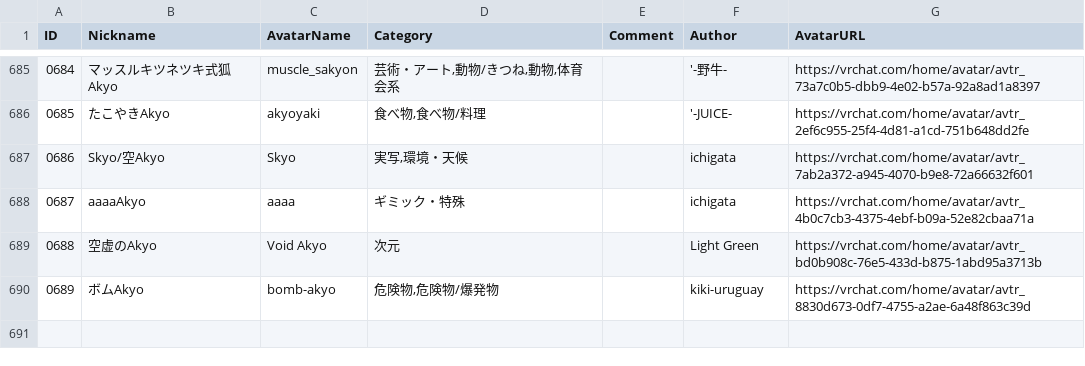
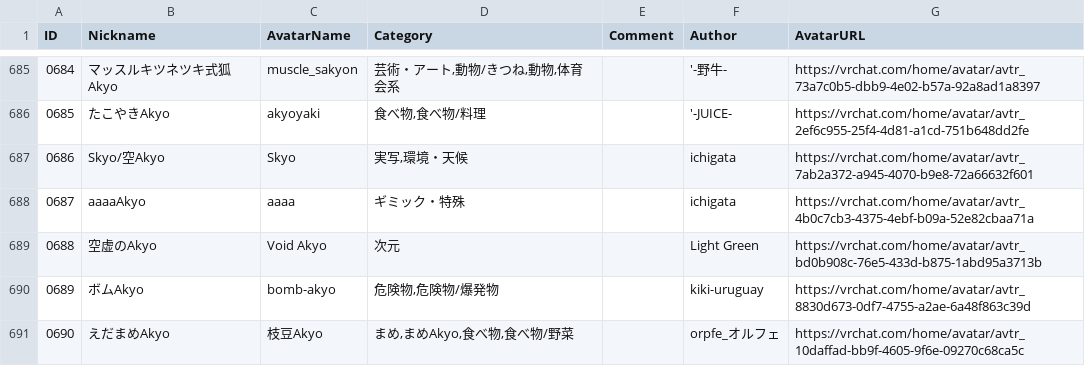
Before and after one commit to rad-vrc/Akyodex, a CSV file: data/akyo-data-ja.csv, drawn as a sheet; only a part is shown, gaps mark what is left out.

Commit message:
Add Akyo #0690: 枝豆Akyo

```diff
--- a/data/akyo-data-ja.csv
+++ b/data/akyo-data-ja.csv
@@ -690 +690,2 @@
 "0689","ボムAkyo","bomb-akyo","危険物,危険物/爆発物","","kiki-uruguay","https://vrchat.com/home/avatar/avtr_8830d673-0df7-4755-a2ae-6a48f863c39d"
+"0690","えだまめAkyo","枝豆Akyo","まめ,まめAkyo,食べ物,食べ物/野菜","","orpfe_オルフェ","https://vrchat.com/home/avatar/avtr_10daffad-bb9f-4605-9f6e-09270c68ca5c"
```
